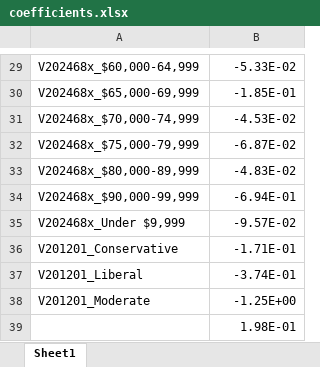
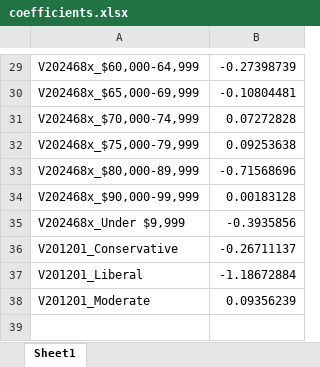
Before and after one commit to Dizzybelle/Project-4, an Excel workbook: coefficients.xlsx, sheet Sheet1, drawn as a sheet; only a part is shown, gaps mark what is left out; values as stored, in another font and other column widths than the file's, no borders; the diff covers the shown part only; the diff names each change by its address in the sheet, - before the commit and + after, or states it on an @@ line.

```diff
--- a/coefficients.xlsx (sheet Sheet1)
+++ b/coefficients.xlsx (sheet Sheet1)
-B29: -5.33E-02
+B29: -0.27398739
-B30: -1.85E-01
+B30: -0.10804481
-B31: -4.53E-02
+B31: 0.07272828
-B32: -6.87E-02
+B32: 0.09253638
-B33: -4.83E-02
+B33: -0.71568696
-B34: -6.94E-01
+B34: 0.00183128
-B35: -9.57E-02
+B35: -0.3935856
-B36: -1.71E-01
+B36: -0.26711137
-B37: -3.74E-01
+B37: -1.18672884
-B38: -1.25E+00
+B38: 0.09356239
-row 39:  | 1.98E-01
```
Also changed, not shown: 28 edited cells and cell formats elsewhere in this sheet, 2 other files.
